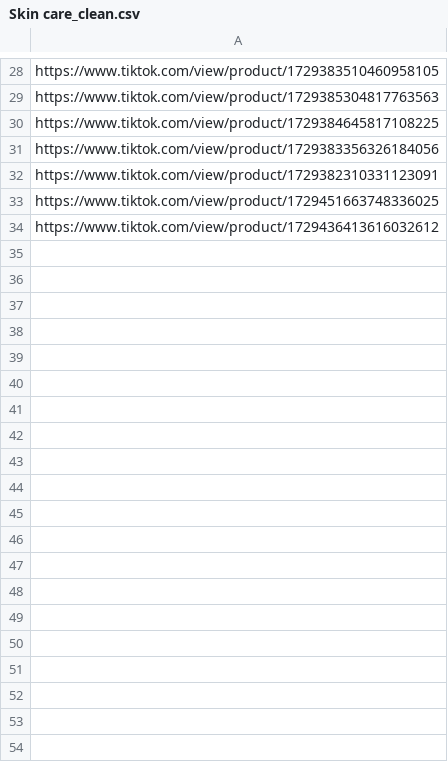
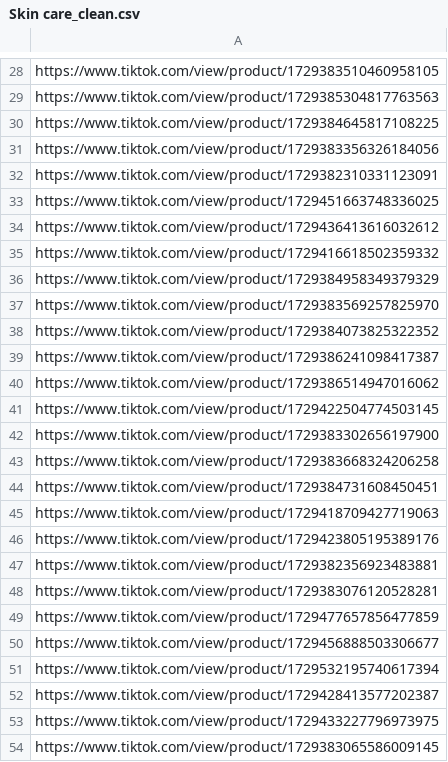
Before and after one commit to alfianpr/tiktokshop-scraper, a CSV file: csv/Skin care_clean.csv, drawn as a sheet; only a part is shown, gaps mark what is left out; the diff covers the shown part only; the diff names each change by its address in the sheet, - before the commit and + after, or states it on an @@ line.

```diff
--- a/csv/Skin care_clean.csv
+++ b/csv/Skin care_clean.csv
+row 35: https://www.tiktok.com/view/product/1729416618502359332
+row 36: https://www.tiktok.com/view/product/1729384958349379329
+row 37: https://www.tiktok.com/view/product/1729383569257825970
+row 38: https://www.tiktok.com/view/product/1729384073825322352
+row 39: https://www.tiktok.com/view/product/1729386241098417387
+row 40: https://www.tiktok.com/view/product/1729386514947016062
+row 41: https://www.tiktok.com/view/product/1729422504774503145
+row 42: https://www.tiktok.com/view/product/1729383302656197900
+row 43: https://www.tiktok.com/view/product/1729383668324206258
+row 44: https://www.tiktok.com/view/product/1729384731608450451
+row 45: https://www.tiktok.com/view/product/1729418709427719063
+row 46: https://www.tiktok.com/view/product/1729423805195389176
+row 47: https://www.tiktok.com/view/product/1729382356923483881
+row 48: https://www.tiktok.com/view/product/1729383076120528281
+row 49: https://www.tiktok.com/view/product/1729477657856477859
+row 50: https://www.tiktok.com/view/product/1729456888503306677
+row 51: https://www.tiktok.com/view/product/1729532195740617394
+row 52: https://www.tiktok.com/view/product/1729428413577202387
+row 53: https://www.tiktok.com/view/product/1729433227796973975
+row 54: https://www.tiktok.com/view/product/1729383065586009145
```
Also changed, not shown: 37 added rows elsewhere in this file, 3 other files.
